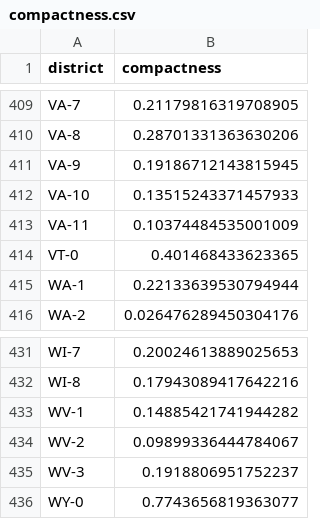
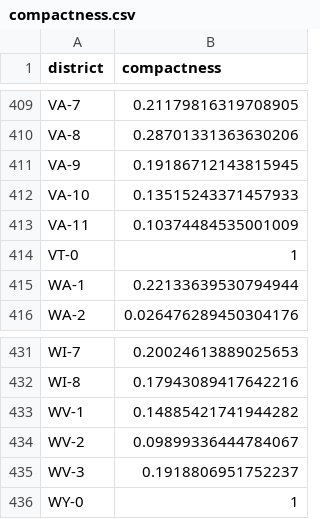
Before and after one commit to jeffreyshen19/Is-My-District-Gerrymandered, a CSV file: data/compactness.csv, drawn as a sheet; only a part is shown, gaps mark what is left out; the diff covers the shown part only.

Commit message:
geographical compactness for one district states fixed

```diff
--- a/data/compactness.csv
+++ b/data/compactness.csv
@@ -413,3 +413,3 @@ VA-10,0.13515243371457933
 VA-11,0.10374484535001009
-VT-0,0.401468433623365
+VT-0,1
 WA-1,0.22133639530794944
@@ -435,2 +435,2 @@ WV-2,0.09899336444784067
 WV-3,0.1918806951752237
-WY-0,0.7743656819363077
+WY-0,1
```
Also changed, not shown: 5 edited cells elsewhere in this file, data/master.csv, 2 other files.
